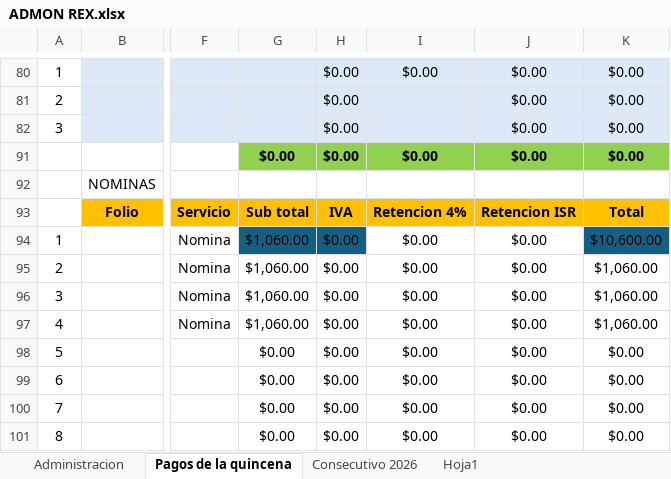
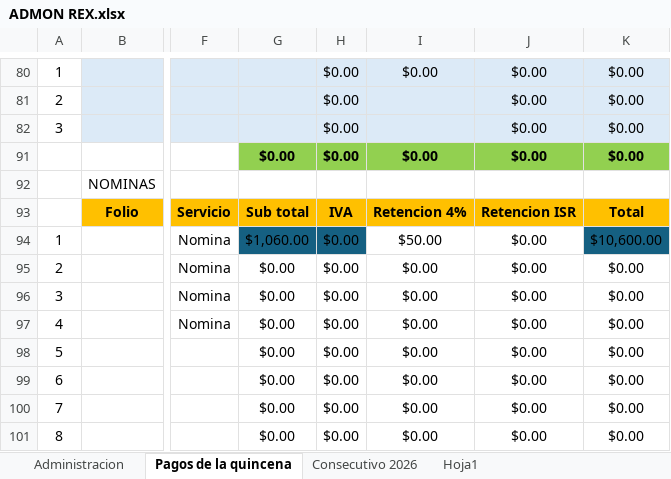
Before and after one commit to zalazardemiranda-del/ADMOND, an Excel workbook: ADMON REX.xlsx, sheet Pagos de la quincena, drawn as a sheet; only a part is shown, gaps mark what is left out; values as stored, in another font and other column widths than the file's, no borders; the diff covers the shown part only; the diff names each change by its address in the sheet, - before the commit and + after, or states it on an @@ line.

```diff
--- a/ADMON REX.xlsx (sheet Pagos de la quincena)
+++ b/ADMON REX.xlsx (sheet Pagos de la quincena)
-I94: $0.00
+I94: $50.00
-G95:G97: $1,060.00
+G95:G97: $0.00
-K95:K97: $1,060.00
+K95:K97: $0.00
```
Also changed, not shown: 3 added rows, 3 removed rows and 10 edited cells elsewhere in this sheet, sheet Consecutivo 2026, sheet Administracion, 3 other files.
